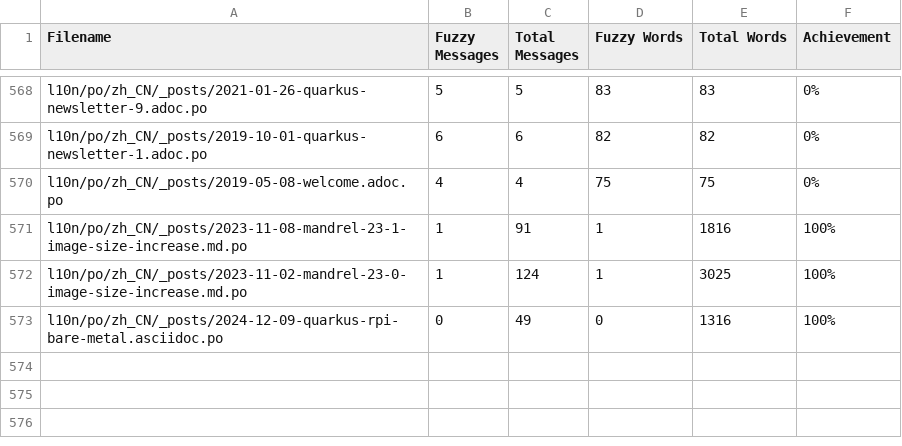
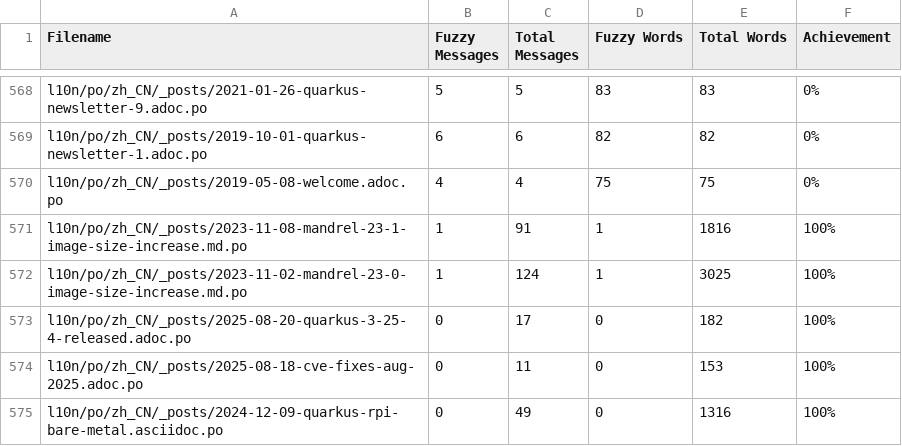
Before and after one commit to quarkusio/cn.quarkus.io, a CSV file: l10n/stats/posts-translation.csv, drawn as a sheet; only a part is shown, gaps mark what is left out.

Commit message:
Update translation stats

```diff
--- a/l10n/stats/posts-translation.csv
+++ b/l10n/stats/posts-translation.csv
@@ -572,2 +572,4 @@ l10n/po/zh_CN/_posts/2023-11-08-mandrel-23-1-image-size-increase.md.po, 1, 91, 1
 l10n/po/zh_CN/_posts/2023-11-02-mandrel-23-0-image-size-increase.md.po, 1, 124, 1, 3025, 100%
+l10n/po/zh_CN/_posts/2025-08-20-quarkus-3-25-4-released.adoc.po, 0, 17, 0, 182, 100%
+l10n/po/zh_CN/_posts/2025-08-18-cve-fixes-aug-2025.adoc.po, 0, 11, 0, 153, 100%
 l10n/po/zh_CN/_posts/2024-12-09-quarkus-rpi-bare-metal.asciidoc.po, 0, 49, 0, 1316, 100%
```
Also changed, not shown: l10n/stats/latest-guides-translation.csv, l10n/stats/main-guides-translation.csv, 1 other file.
